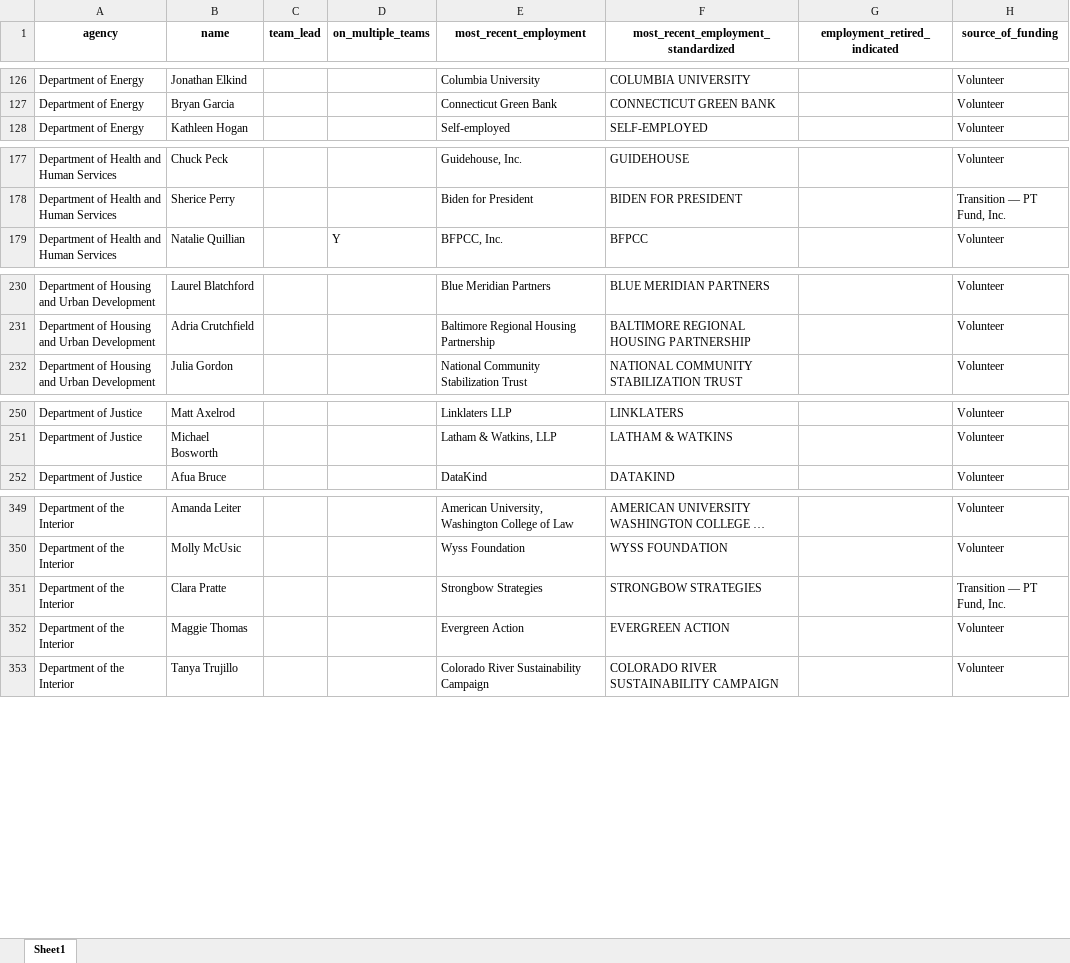
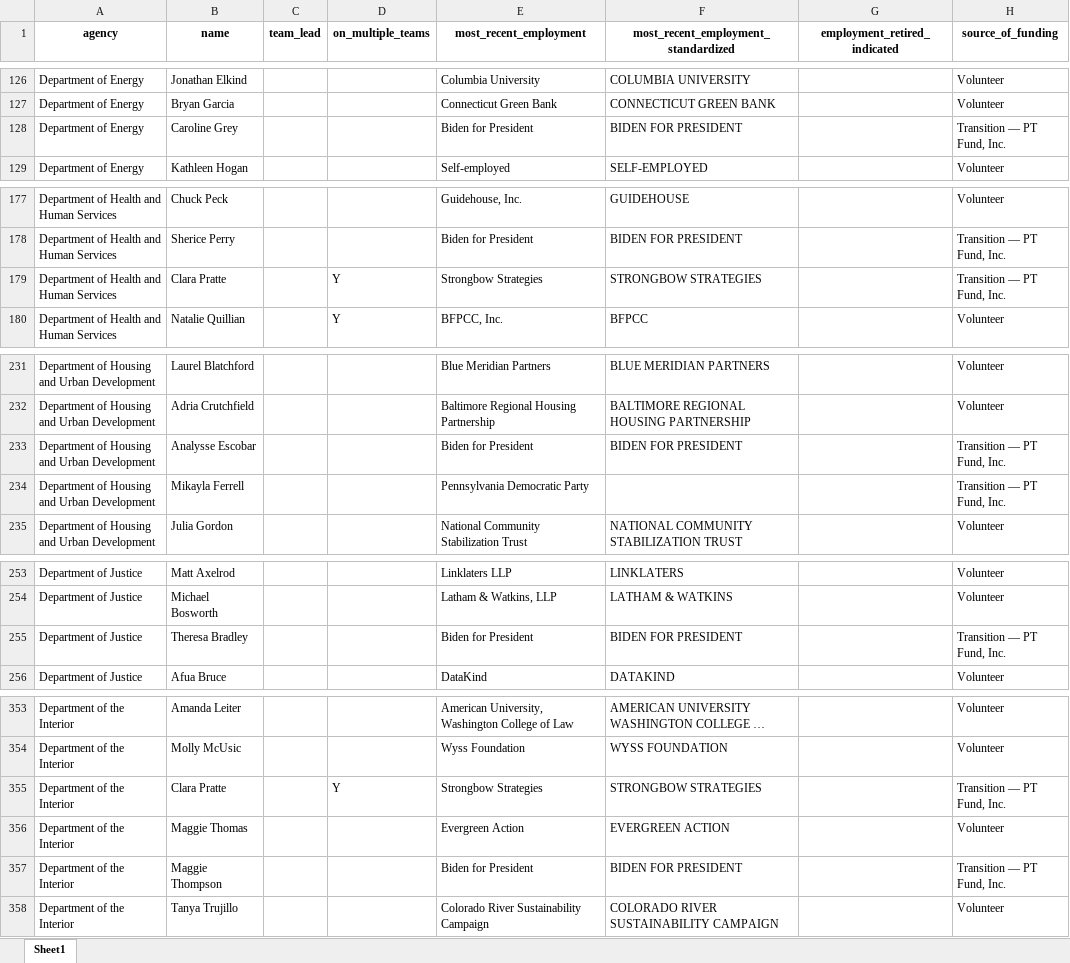
Before and after one commit to amkessler/biden_transition_teams, an Excel workbook: output/agencyreviewteams.xlsx, sheet Sheet1, drawn as a sheet; only a part is shown, gaps mark what is left out; long unchanged cells end in …; values as stored, in another font and other column widths than the file's, no borders; addresses are those after the commit; the diff covers the shown part only; the diff names each change by its address in the sheet, - before the commit and + after, or states it on an @@ line.

```diff
--- a/output/agencyreviewteams.xlsx (sheet Sheet1)
+++ b/output/agencyreviewteams.xlsx (sheet Sheet1)
+row 128: Department of Energy | Caroline Grey |  |  | Biden for President | BIDEN FOR PRESIDENT |  | Transition — PT Fund, Inc.
+row 179: Department of Health and Human Services | Clara Pratte |  | Y | Strongbow Strategies | STRONGBOW STRATEGIES |  | Transition — PT Fund, Inc.
+row 233: Department of Housing and Urban Development | Analysse Escobar |  |  | Biden for President | BIDEN FOR PRESIDENT |  | Transition — PT Fund, Inc.
+row 234: Department of Housing and Urban Development | Mikayla Ferrell |  |  | Pennsylvania Democratic Party |  |  | Transition — PT Fund, Inc.
+row 255: Department of Justice | Theresa Bradley |  |  | Biden for President | BIDEN FOR PRESIDENT |  | Transition — PT Fund, Inc.
-D355 (on_multiple_teams): (empty)
+D355 (on_multiple_teams): Y
+row 357: Department of the Interior | Maggie Thompson |  |  | Biden for President | BIDEN FOR PRESIDENT |  | Transition — PT Fund, Inc.
```
Also changed, not shown: 5 added rows, 1 removed row and 1 edited cell elsewhere in this sheet, output/agencycount_compare.xlsx, output/forlookup.xlsx, 9 other files.
